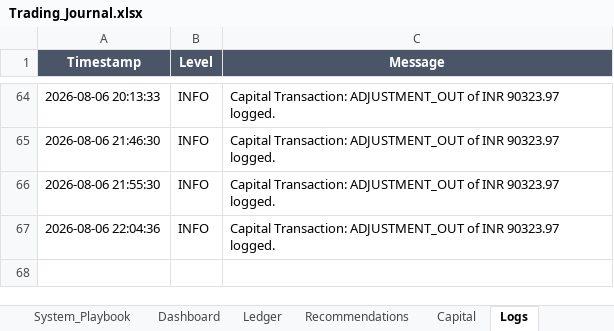
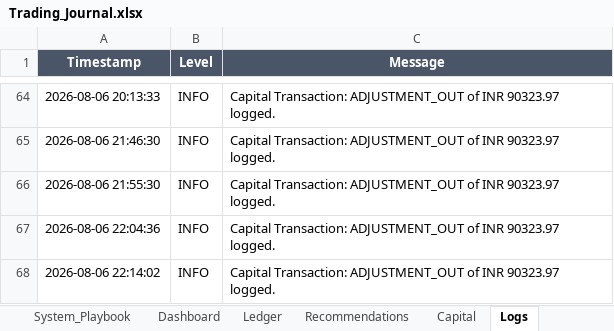
Before and after one commit to SyedTousifMasood/HalaalTrading, an Excel workbook: Trading_Journal.xlsx, sheet Logs, drawn as a sheet; only a part is shown, gaps mark what is left out; values as stored, in another font and other column widths than the file's, no borders; the diff names each change by its address in the sheet, - before the commit and + after, or states it on an @@ line.

```diff
--- a/Trading_Journal.xlsx (sheet Logs)
+++ b/Trading_Journal.xlsx (sheet Logs)
+row 68: 2026-08-06 22:14:02 | INFO | Capital Transaction: ADJUSTMENT_OUT of INR 90323.97 logged.
```
Also changed, not shown: sheet Capital, sheet Dashboard, charts or pictures.
